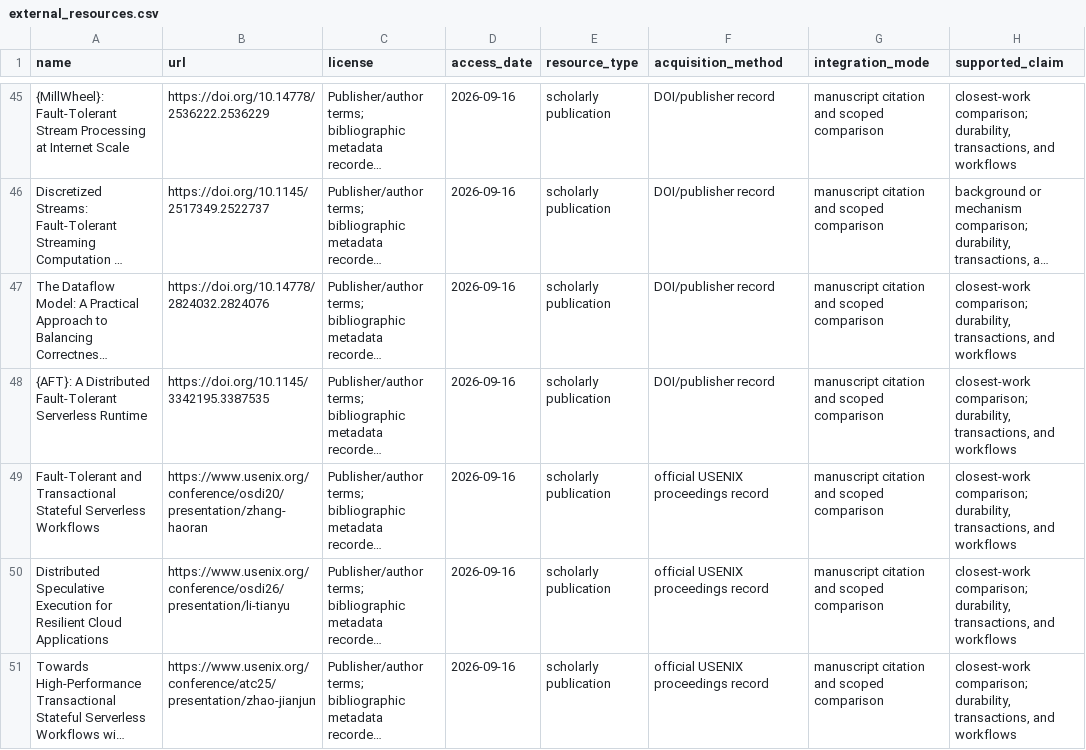
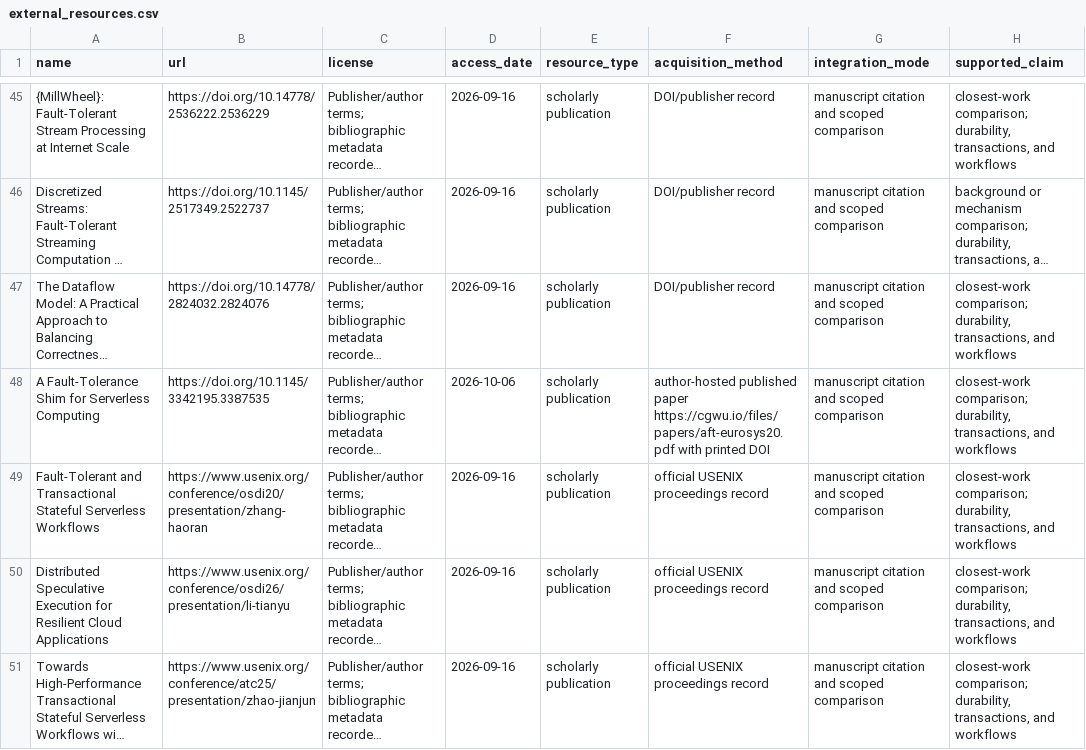
Before and after one commit to Haoyi-Zhang/FallbackReceipt, a CSV file: external_resources.csv, drawn as a sheet; only a part is shown, gaps mark what is left out; long unchanged cells end in …; the diff names each change by its address in the sheet, - before the commit and + after, or states it on an @@ line.

```diff
--- a/external_resources.csv
+++ b/external_resources.csv
-A48 (name): {AFT}: A Distributed Fault-Tolerant Serverless Runtime
+A48 (name): A Fault-Tolerance Shim for Serverless Computing
-D48 (access_date): 2026-09-16
+D48 (access_date): 2026-10-06
-F48 (acquisition_method): DOI/publisher record
+F48 (acquisition_method): author-hosted published paper https://cgwu.io/files/papers/aft-eurosys20.pdf with printed DOI
```
Also changed, not shown: bibliography_audit.csv, claim_evidence_ledger.csv, 9 other files.
